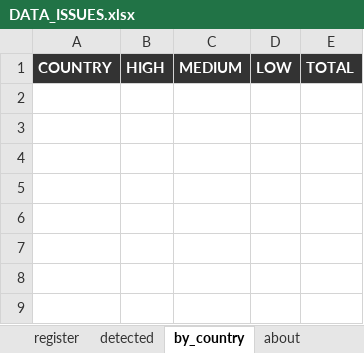
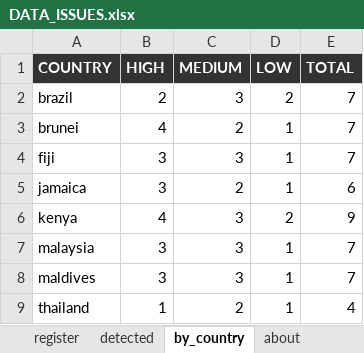
Before and after one commit to SebPasha/PVII_AI_Unveils_Tomorrow_Dashboard, an Excel workbook: DATA_ISSUES.xlsx, sheet by_country, drawn as a sheet; values as stored, in another font and other column widths than the file's, no borders; the diff names each change by its address in the sheet, - before the commit and + after, or states it on an @@ line.

```diff
--- a/DATA_ISSUES.xlsx (sheet by_country)
+++ b/DATA_ISSUES.xlsx (sheet by_country)
+row 2: brazil | 2 | 3 | 2 | 7
+row 3: brunei | 4 | 2 | 1 | 7
+row 4: fiji | 3 | 3 | 1 | 7
+row 5: jamaica | 3 | 2 | 1 | 6
+row 6: kenya | 4 | 3 | 2 | 9
+row 7: malaysia | 3 | 3 | 1 | 7
+row 8: maldives | 3 | 3 | 1 | 7
+row 9: thailand | 1 | 2 | 1 | 4
```
Also changed, not shown: sheet detected, sheet register, sheet about.
